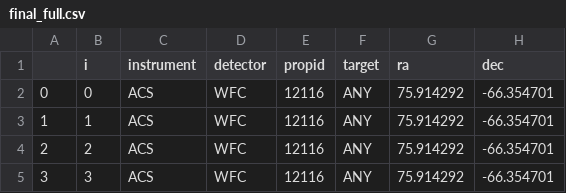
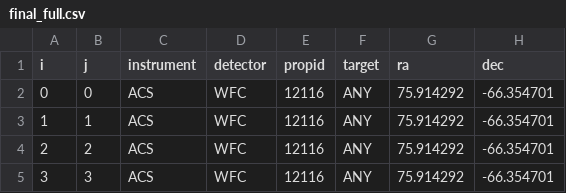
Before and after one commit to philrosenfield/clusters, a CSV file: redophot/final_full.csv, drawn as a sheet; only a part is shown; the diff names each change by its address in the sheet, - before the commit and + after, or states it on an @@ line.

```diff
--- a/redophot/final_full.csv
+++ b/redophot/final_full.csv
-A1: (empty)
+A1: i
-B1: i
+B1: j
```
Also changed, not shown: redophot/final_acs.csv, redophot/final_wfc3.csv, 2 other files.
